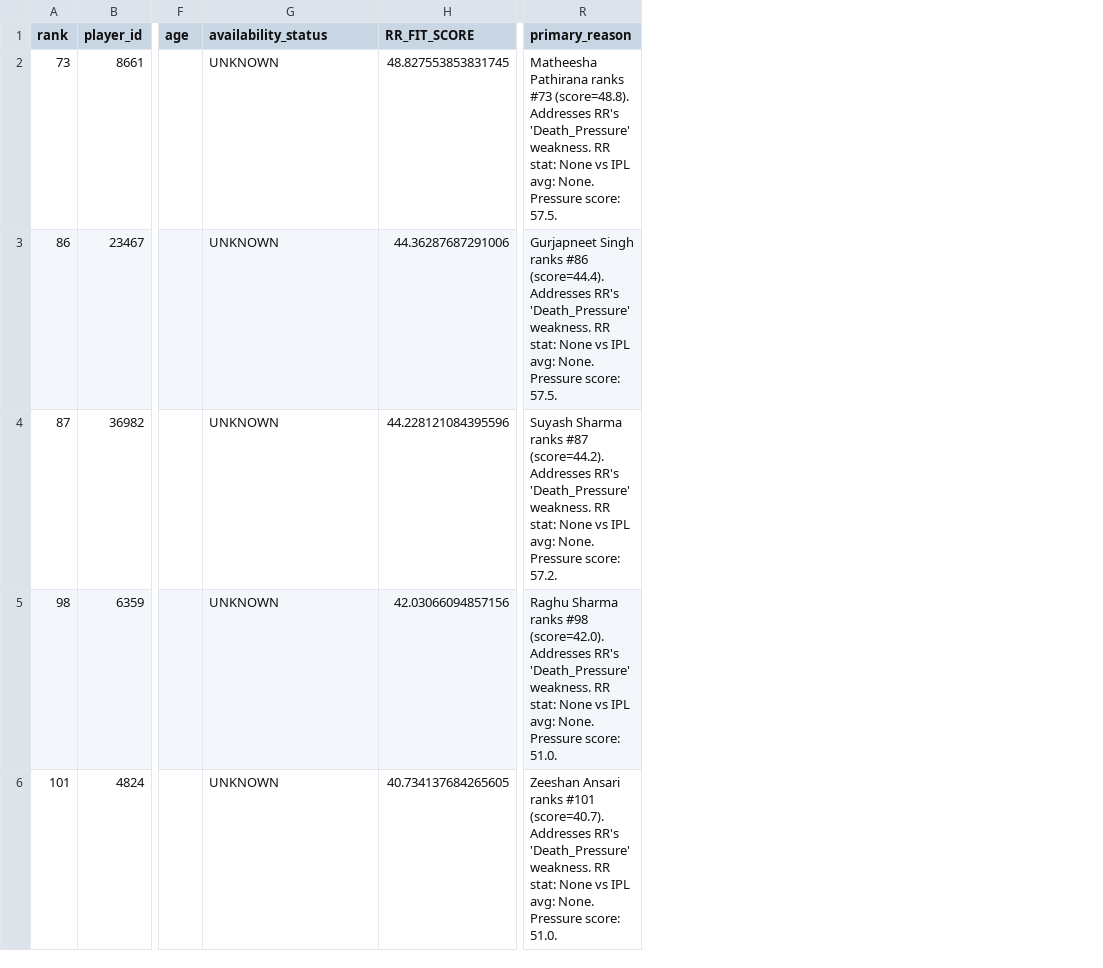
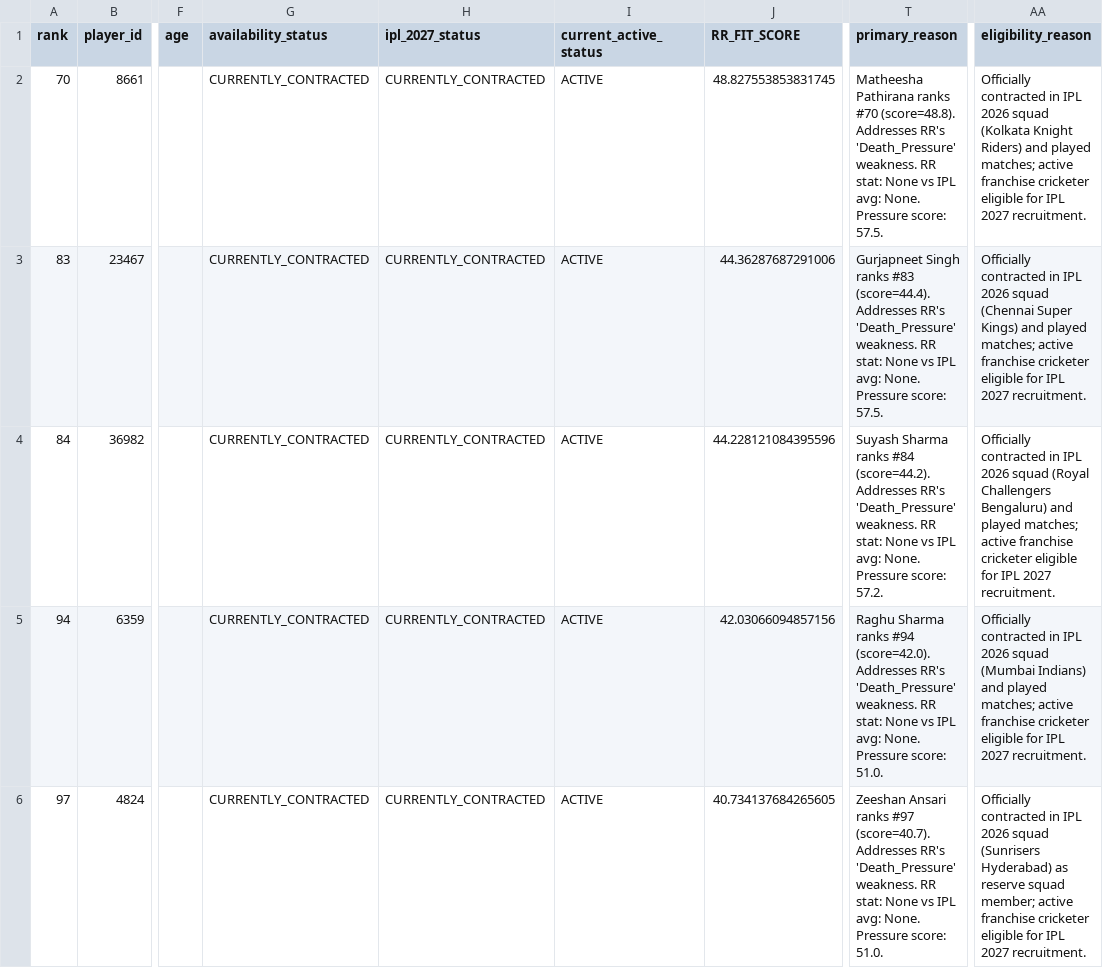
Before and after one commit to Shamit248/RR_IPL_Selection, a CSV file: results/top_bowlers_ranking.csv, drawn as a sheet; only a part is shown, gaps mark what is left out; addresses are those after the commit; the diff covers the shown part only; the diff names each change by its address in the sheet, - before the commit and + after, or states it on an @@ line.

```diff
--- a/results/top_bowlers_ranking.csv
+++ b/results/top_bowlers_ranking.csv
+column H (ipl_2027_status), rows 2-6: all CURRENTLY_CONTRACTED
+column I (current_active_status), rows 2-6: all ACTIVE
+column AA (eligibility_reason), rows 2-6: Officially contracted in IPL 2026 squad (Kolkata Knight Riders) and played matches; active franchise cricketer eligible for IPL 2027 recruitment. | Officially contracted in IPL 2026 squad (Chennai Super Kings) and played matches; active franchise cricketer eligible for IPL 2027 recruitment. | Officially contracted in IPL 2026 squad (Royal Challengers Bengaluru) and played matches; active franchise cricketer eligible for IPL 2027 recruitment. | Officially contracted in IPL 2026 squad (Mumbai Indians) and played matches; active franchise cricketer eligible for IPL 2027 recruitment. | Officially contracted in IPL 2026 squad (Sunrisers Hyderabad) as reserve squad member; active franchise cricketer eligible for IPL 2027 recruitment.
-A2 (rank): 73
+A2 (rank): 70
-G2:G6 (availability_status): UNKNOWN
+G2:G6 (availability_status): CURRENTLY_CONTRACTED
-T2 (primary_reason): …Pathirana ranks #73 (score=48.8). Addresses…
+T2 (primary_reason): …Pathirana ranks #70 (score=48.8). Addresses…
-A3 (rank): 86
+A3 (rank): 83
-T3 (primary_reason): …Singh ranks #86 (score=44.4). Addresses…
+T3 (primary_reason): …Singh ranks #83 (score=44.4). Addresses…
-A4 (rank): 87
+A4 (rank): 84
-T4 (primary_reason): …Sharma ranks #87 (score=44.2). Addresses…
+T4 (primary_reason): …Sharma ranks #84 (score=44.2). Addresses…
-A5 (rank): 98
+A5 (rank): 94
-T5 (primary_reason): …Sharma ranks #98 (score=42.0). Addresses…
+T5 (primary_reason): …Sharma ranks #94 (score=42.0). Addresses…
-A6 (rank): 101
+A6 (rank): 97
-T6 (primary_reason): …Ansari ranks #101 (score=40.7). Addresses…
+T6 (primary_reason): …Ansari ranks #97 (score=40.7). Addresses…
```
Also changed, not shown: 15 edited cells elsewhere in this file, results/top10_summary.csv, results/top_allrounders_ranking.csv, 39 other files.
